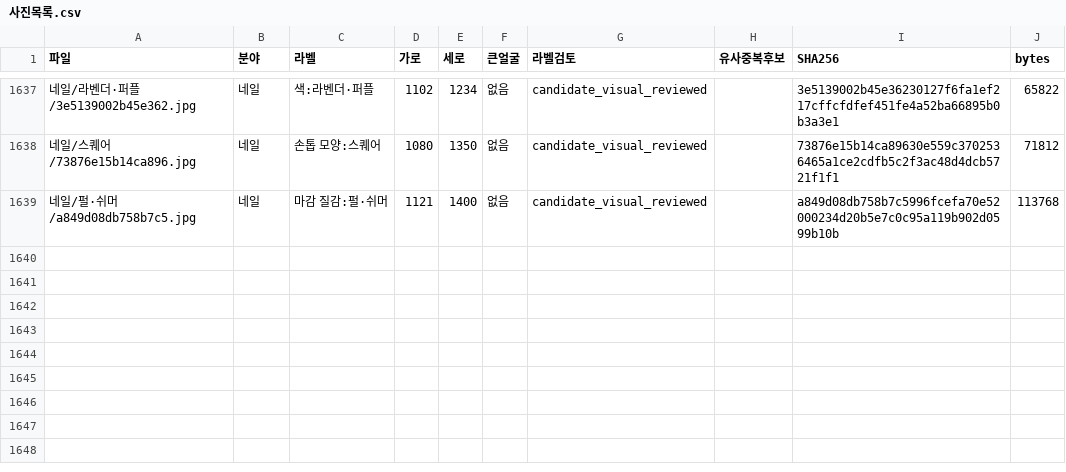
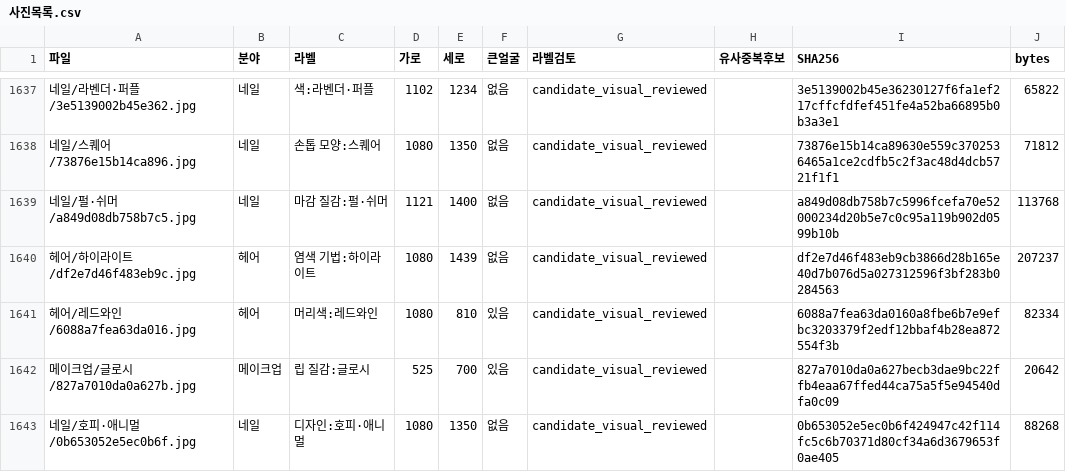
Before and after one commit to rudals906377/AI, a CSV file: collections/beauty-2026-10-20/사진목록.csv, drawn as a sheet; only a part is shown, gaps mark what is left out; the diff names each change by its address in the sheet, - before the commit and + after, or states it on an @@ line.

Commit message:
Add 4 reviewed shortage-label photos

```diff
--- a/collections/beauty-2026-10-20/사진목록.csv
+++ b/collections/beauty-2026-10-20/사진목록.csv
+row 1640: 헤어/하이라이트/df2e7d46f483eb9c.jpg | 헤어 | 염색 기법:하이라이트 | 1080 | 1439 | 없음 | candidate_visual_reviewed |  | df2e7d46f483eb9cb3866d28b165e40d7b076d5a027312596f3bf283b0284563 | 207237
+row 1641: 헤어/레드와인/6088a7fea63da016.jpg | 헤어 | 머리색:레드와인 | 1080 | 810 | 있음 | candidate_visual_reviewed |  | 6088a7fea63da0160a8fbe6b7e9efbc3203379f2edf12bbaf4b28ea872554f3b | 82334
+row 1642: 메이크업/글로시/827a7010da0a627b.jpg | 메이크업 | 립 질감:글로시 | 525 | 700 | 있음 | candidate_visual_reviewed |  | 827a7010da0a627becb3dae9bc22ffb4eaa67ffed44ca75a5f5e94540dfa0c09 | 20642
+row 1643: 네일/호피·애니멀/0b653052e5ec0b6f.jpg | 네일 | 디자인:호피·애니멀 | 1080 | 1350 | 없음 | candidate_visual_reviewed |  | 0b653052e5ec0b6f424947c42f114fc5c6b70371d80cf34a6d3679653f0ae405 | 88268
```
Also changed, not shown: 7 other files.
